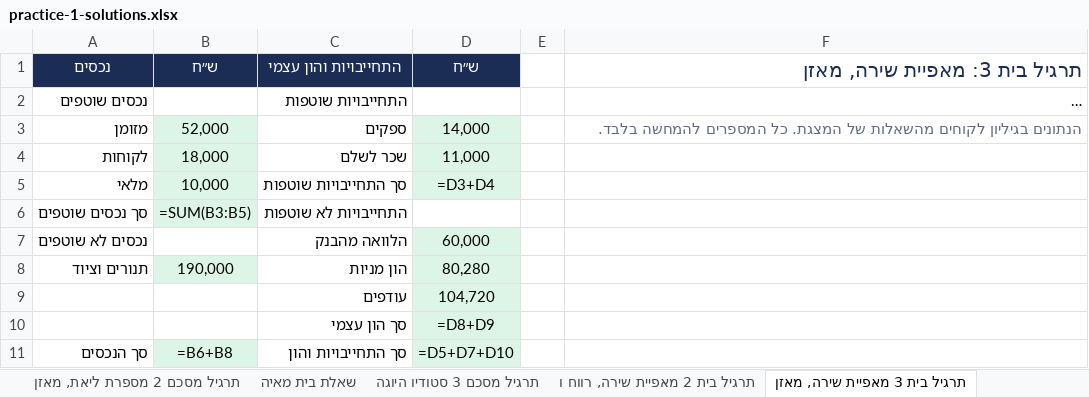
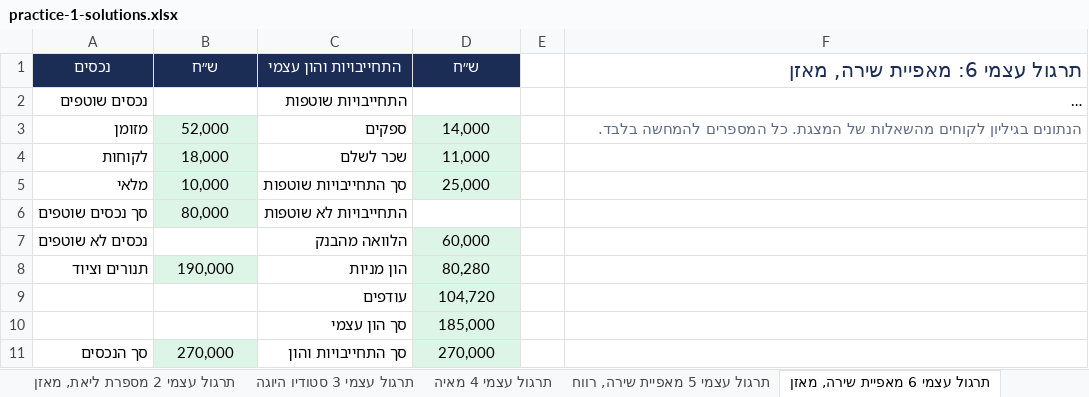
Before and after one commit to shaytsaban/colman-financial-analysis-managers, an Excel workbook: materials/practice-1-solutions.xlsx, sheet תרגול עצמי 6 מאפיית שירה, מאזן, drawn as a sheet; long unchanged cells end in …; values as stored, in another font and other column widths than the file's, no borders; formulas without a stored value are shown as written; the diff names each change by its address in the sheet, - before the commit and + after, or states it on an @@ line.

```diff
--- a/materials/practice-1-solutions.xlsx (sheet תרגול עצמי 6 מאפיית שירה, מאזן)
+++ b/materials/practice-1-solutions.xlsx (sheet תרגול עצמי 6 מאפיית שירה, מאזן)
-sheet tab: תרגיל מסכם 2 מספרת ליאת, מאזן
+sheet tab: תרגול עצמי 2 מספרת ליאת, מאזן
-sheet tab: שאלת בית מאיה
+sheet tab: תרגול עצמי 3 סטודיו היוגה
-sheet tab: תרגיל מסכם 3 סטודיו היוגה
+sheet tab: תרגול עצמי 4 מאיה
-sheet tab: תרגיל בית 2 מאפיית שירה, רווח ו
+sheet tab: תרגול עצמי 5 מאפיית שירה, רווח
-sheet tab: תרגיל בית 3 מאפיית שירה, מאזן
+sheet tab: תרגול עצמי 6 מאפיית שירה, מאזן
-F1: תרגיל בית 3: מאפיית שירה, מאזן
+F1: תרגול עצמי 6: מאפיית שירה, מאזן
-D5 (ש״ח): =D3+D4
+D5 (ש״ח): 25,000
-B6 (ש״ח): =SUM(B3:B5)
+B6 (ש״ח): 80,000
-D10 (ש״ח): =D8+D9
+D10 (ש״ח): 185,000
-B11 (ש״ח): =B6+B8
+B11 (ש״ח): 270,000
-D11 (ש״ח): =D5+D7+D10
+D11 (ש״ח): 270,000
```
Also changed, not shown: sheet תרגול עצמי 7 מוסך הגליל, sheet תרגול עצמי 4 מאיה, sheet תרגול עצמי 3 סטודיו היוגה, sheet הוראות, sheet תרגול עצמי 1 מספרת ליאת, רווח ו, sheet תרגול עצמי 5 מאפיית שירה, רווח, 7 more sheets, other sheet tabs, materials/practice-1.xlsx, 9 other files.
